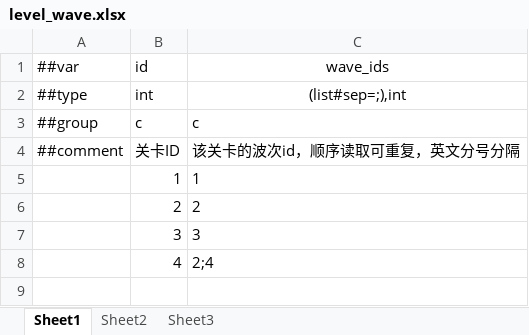
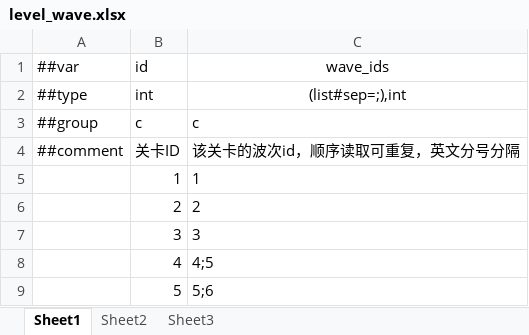
Before and after one commit to 5FYZhou/deepseaoil, an Excel workbook: ConfigWorkspace/Data/level_wave.xlsx, sheet Sheet1, drawn as a sheet; values as stored, in another font and other column widths than the file's, no borders; the diff names each change by its address in the sheet, - before the commit and + after, or states it on an @@ line.

```diff
--- a/ConfigWorkspace/Data/level_wave.xlsx (sheet Sheet1)
+++ b/ConfigWorkspace/Data/level_wave.xlsx (sheet Sheet1)
-C8 (wave_ids): 2;4
+C8 (wave_ids): 4;5
+row 9:  | 5 | 5;6
```
Also changed, not shown: ConfigWorkspace/Data/wave.xlsx, ConfigWorkspace/Data/wave_enemy.xlsx, 7 other files.
